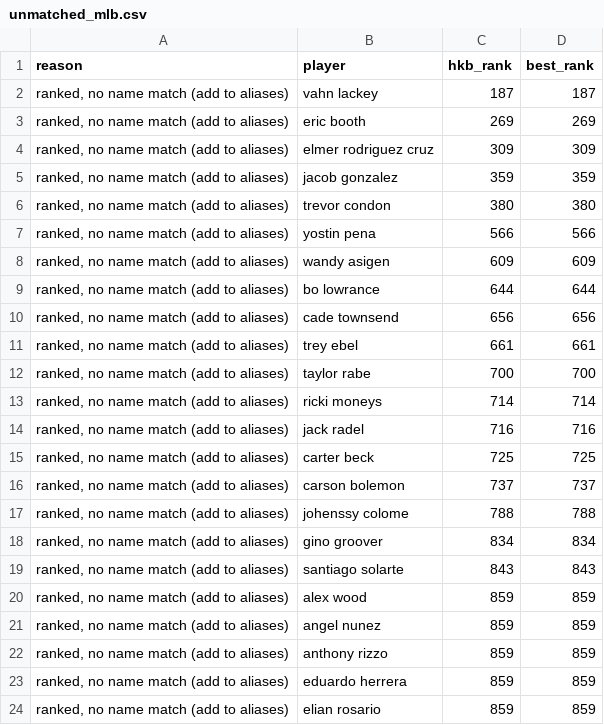
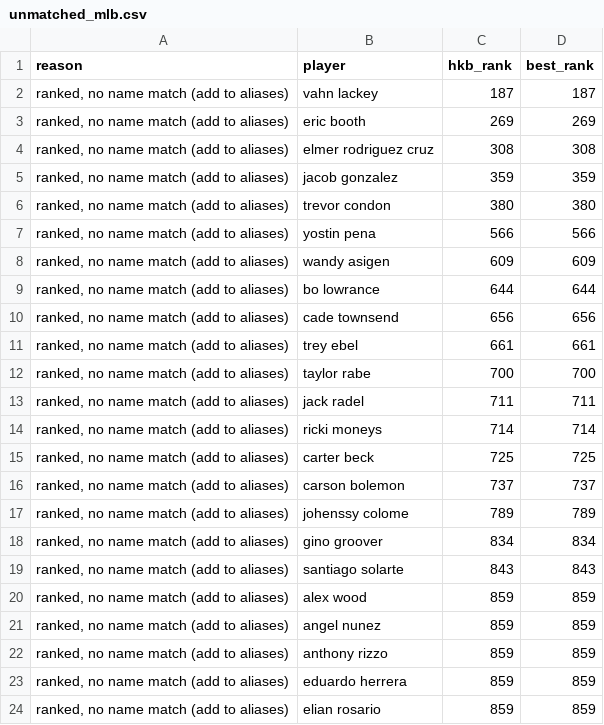
Before and after one commit to kyeill/dynasty, a CSV file: output/unmatched_mlb.csv, drawn as a sheet; only a part is shown.

```diff
--- a/output/unmatched_mlb.csv
+++ b/output/unmatched_mlb.csv
@@ -3,3 +3,3 @@
 "ranked, no name match (add to aliases)",eric booth,269,269
-"ranked, no name match (add to aliases)",elmer rodriguez cruz,309,309
+"ranked, no name match (add to aliases)",elmer rodriguez cruz,308,308
 "ranked, no name match (add to aliases)",jacob gonzalez,359,359
@@ -12,7 +12,7 @@
 "ranked, no name match (add to aliases)",taylor rabe,700,700
+"ranked, no name match (add to aliases)",jack radel,711,711
 "ranked, no name match (add to aliases)",ricki moneys,714,714
-"ranked, no name match (add to aliases)",jack radel,716,716
 "ranked, no name match (add to aliases)",carter beck,725,725
 "ranked, no name match (add to aliases)",carson bolemon,737,737
-"ranked, no name match (add to aliases)",johenssy colome,788,788
+"ranked, no name match (add to aliases)",johenssy colome,789,789
 "ranked, no name match (add to aliases)",gino groover,834,834
```
Also changed, not shown: lastgood/mlb_hkb.csv, lastgood/nfl_current.csv, 16 other files.
